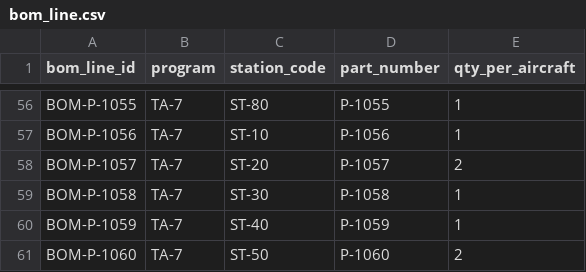
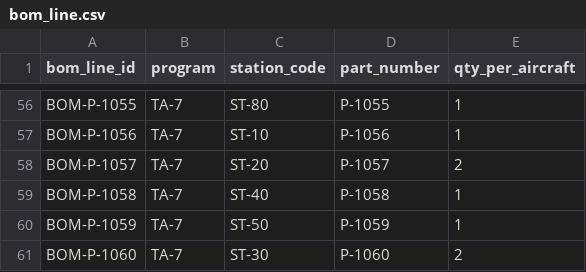
Before and after one commit to silverfoxmediaco/targetair-foundry, a CSV file: data/bom_line.csv, drawn as a sheet; only a part is shown, gaps mark what is left out; the diff covers the shown part only.

```diff
--- a/data/bom_line.csv
+++ b/data/bom_line.csv
@@ -58,4 +58,4 @@ BOM-P-1056,TA-7,ST-10,P-1056,1
 BOM-P-1057,TA-7,ST-20,P-1057,2
-BOM-P-1058,TA-7,ST-30,P-1058,1
-BOM-P-1059,TA-7,ST-40,P-1059,1
-BOM-P-1060,TA-7,ST-50,P-1060,2
+BOM-P-1058,TA-7,ST-40,P-1058,1
+BOM-P-1059,TA-7,ST-50,P-1059,1
+BOM-P-1060,TA-7,ST-30,P-1060,2
```
Also changed, not shown: 35 edited cells elsewhere in this file, data/inventory_lot.csv, data/shortage.csv, 15 other files.
